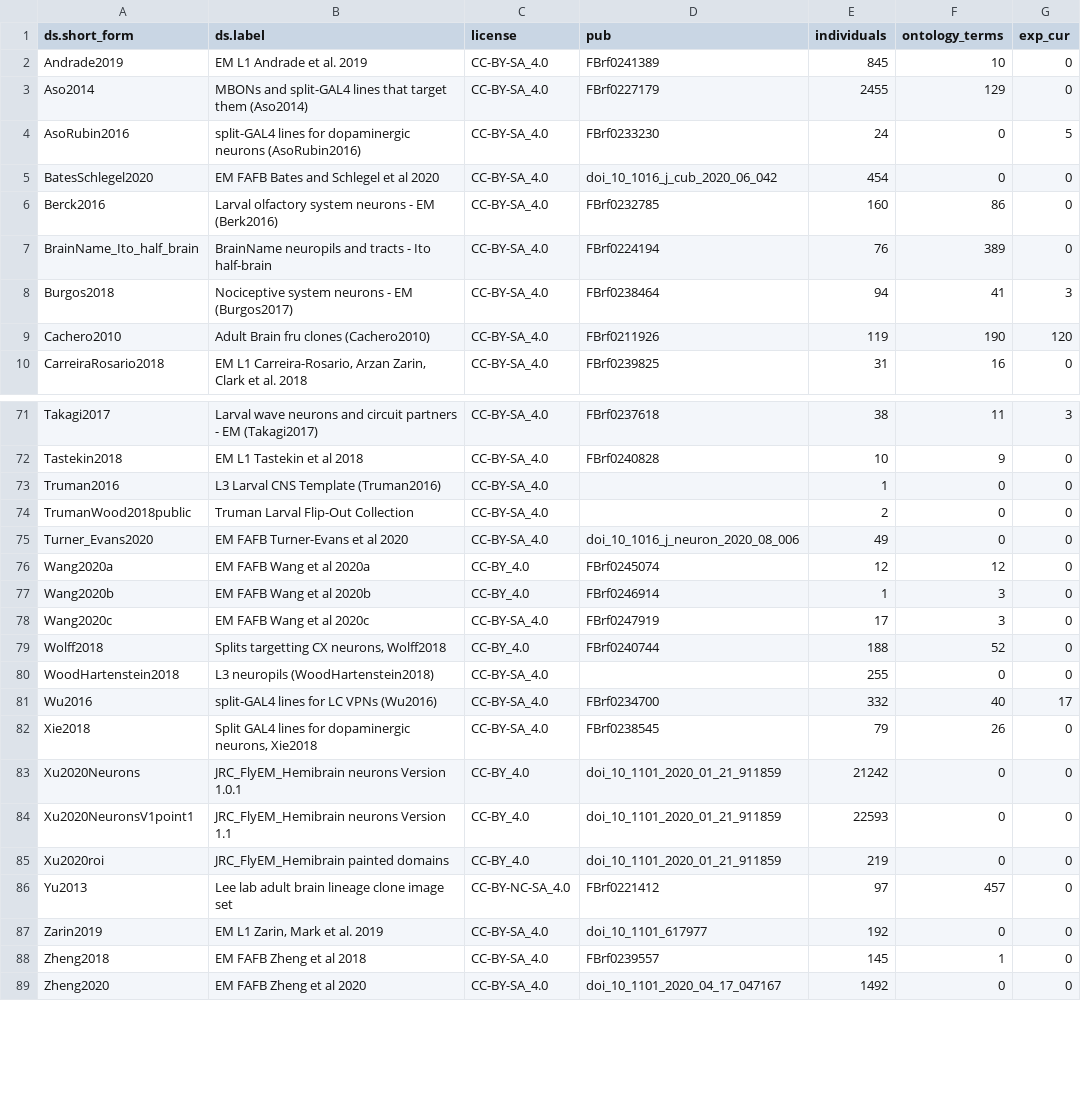
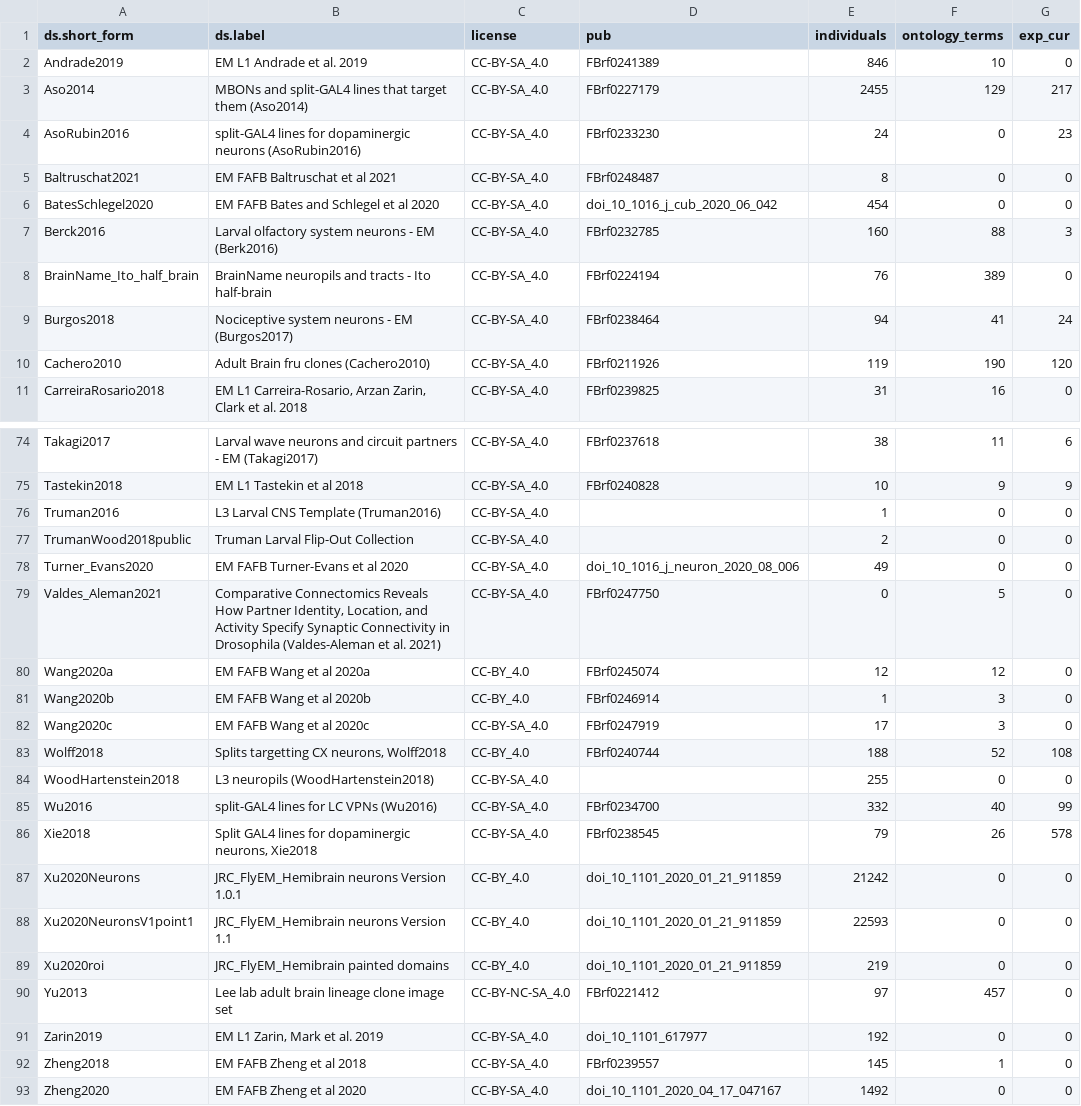
Before and after one commit to VirtualFlyBrain/VFB_reporting_results, a TSV file: pipeline_output_report.tsv, drawn as a sheet; only a part is shown, gaps mark what is left out; addresses are those after the commit; the diff covers the shown part only; the diff names each change by its address in the sheet, - before the commit and + after, or states it on an @@ line.

```diff
--- a/pipeline_output_report.tsv
+++ b/pipeline_output_report.tsv
-E2 (individuals): 845
+E2 (individuals): 846
-G3 (exp_cur): 0
+G3 (exp_cur): 217
-G4 (exp_cur): 5
+G4 (exp_cur): 23
+row 5: Baltruschat2021 | EM FAFB Baltruschat et al 2021 | CC-BY-SA_4.0 | FBrf0248487 | 8 | 0 | 0
-F7 (ontology_terms): 86
+F7 (ontology_terms): 88
-G7 (exp_cur): 0
+G7 (exp_cur): 3
-G9 (exp_cur): 3
+G9 (exp_cur): 24
-G74 (exp_cur): 3
+G74 (exp_cur): 6
-G75 (exp_cur): 0
+G75 (exp_cur): 9
+row 79: Valdes_Aleman2021 | Comparative Connectomics Reveals How Partner Identity, Location, and Activity Specify Synaptic Connectivity in Drosophila (Valdes-Aleman et al. 2021) | CC-BY-SA_4.0 | FBrf0247750 | 0 | 5 | 0
-G83 (exp_cur): 0
+G83 (exp_cur): 108
-G85 (exp_cur): 17
+G85 (exp_cur): 99
-G86 (exp_cur): 0
+G86 (exp_cur): 578
```
Also changed, not shown: 2 added rows and 40 edited cells elsewhere in this file, kb_report.tsv, 11 other files.
